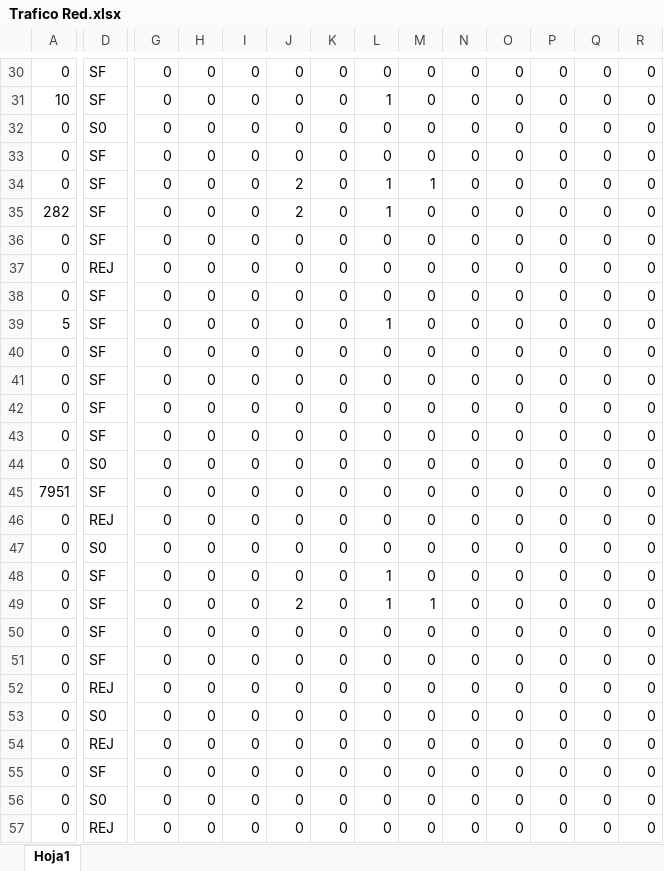
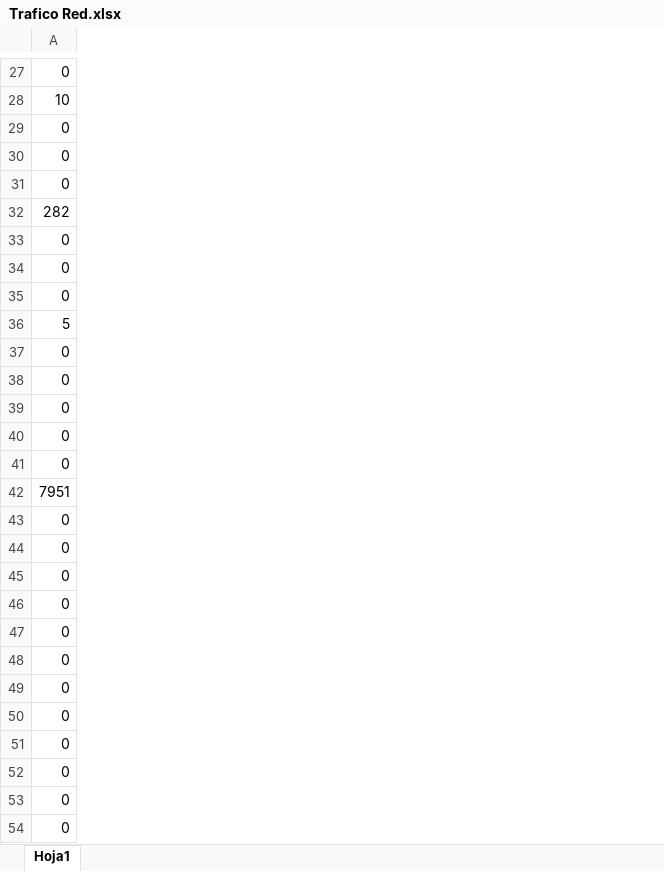
Before and after one commit to escrimaglia/UTN-SIM, an Excel workbook: TP1/Trafico Red.xlsx, sheet Hoja1, drawn as a sheet; only a part is shown, gaps mark what is left out; values as stored, in another font and other column widths than the file's, no borders; removed rows and columns are numbered as before the commit, all else as after; the diff covers the shown part only; the diff names each change by its address in the sheet, - before the commit and + after, or states it on an @@ line.

```diff
--- a/TP1/Trafico Red.xlsx (sheet Hoja1)
+++ b/TP1/Trafico Red.xlsx (sheet Hoja1)
-column D, rows 30-57: SF | SF | S0 | SF | SF | SF | SF | REJ | SF | SF | SF | SF | SF | SF | S0 | SF | REJ | S0 | SF | SF | SF | SF | REJ | S0 | REJ | SF | S0 | REJ
-column G, rows 30-57: all 0
-column H, rows 30-57: all 0
-column I, rows 30-57: all 0
-column J, rows 30-57: 0 | 0 | 0 | 0 | 2 | 2 | 0 | 0 | 0 | 0 | 0 | 0 | 0 | 0 | 0 | 0 | 0 | 0 | 0 | 2 | 0 | 0 | 0 | 0 | 0 | 0 | 0 | 0
-column K, rows 30-57: all 0
-column L, rows 30-57: 0 | 1 | 0 | 0 | 1 | 1 | 0 | 0 | 0 | 1 | 0 | 0 | 0 | 0 | 0 | 0 | 0 | 0 | 1 | 1 | 0 | 0 | 0 | 0 | 0 | 0 | 0 | 0
-column M, rows 30-57: 0 | 0 | 0 | 0 | 1 | 0 | 0 | 0 | 0 | 0 | 0 | 0 | 0 | 0 | 0 | 0 | 0 | 0 | 0 | 1 | 0 | 0 | 0 | 0 | 0 | 0 | 0 | 0
-column N, rows 30-57: all 0
-column O, rows 30-57: all 0
-column P, rows 30-57: all 0
-column Q, rows 30-57: all 0
-column R, rows 30-57: all 0
```
Also changed, not shown: 3 removed rows, 2 added columns, 5 removed columns, 5 edited cells and cell formats elsewhere in this sheet, 1 other file.
